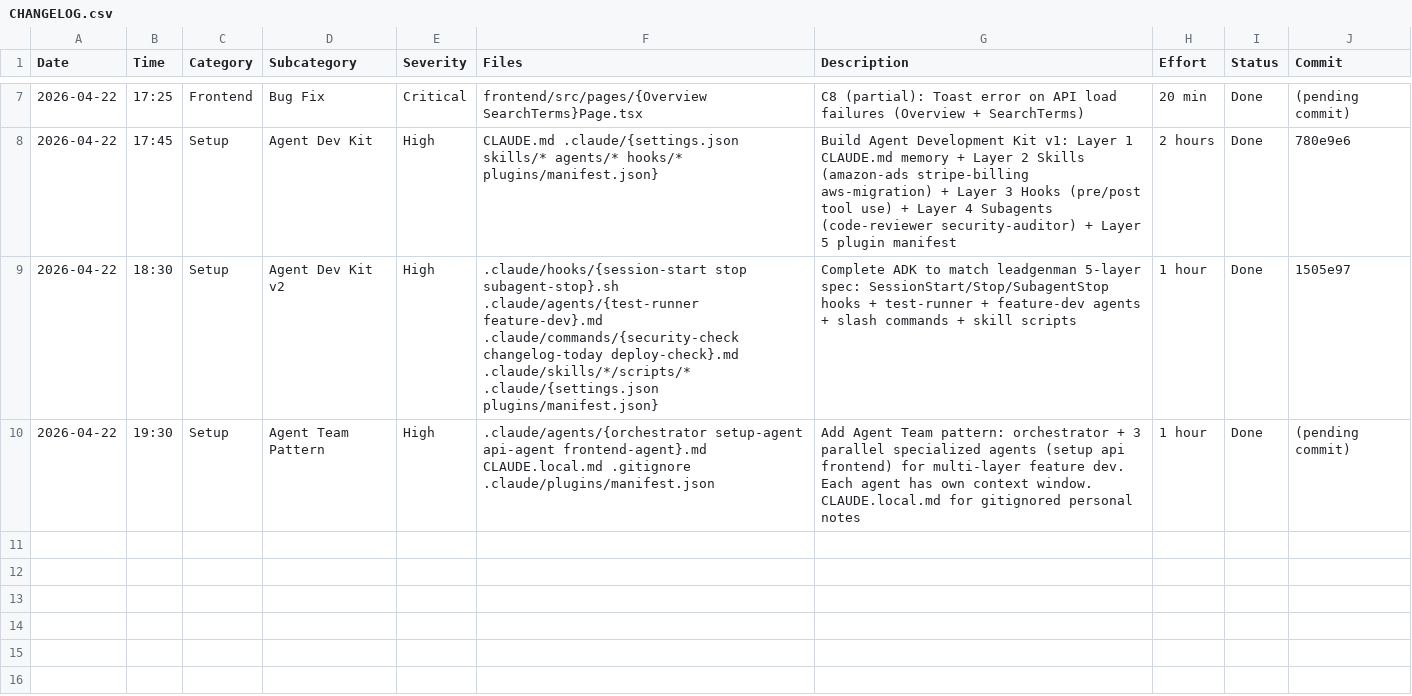
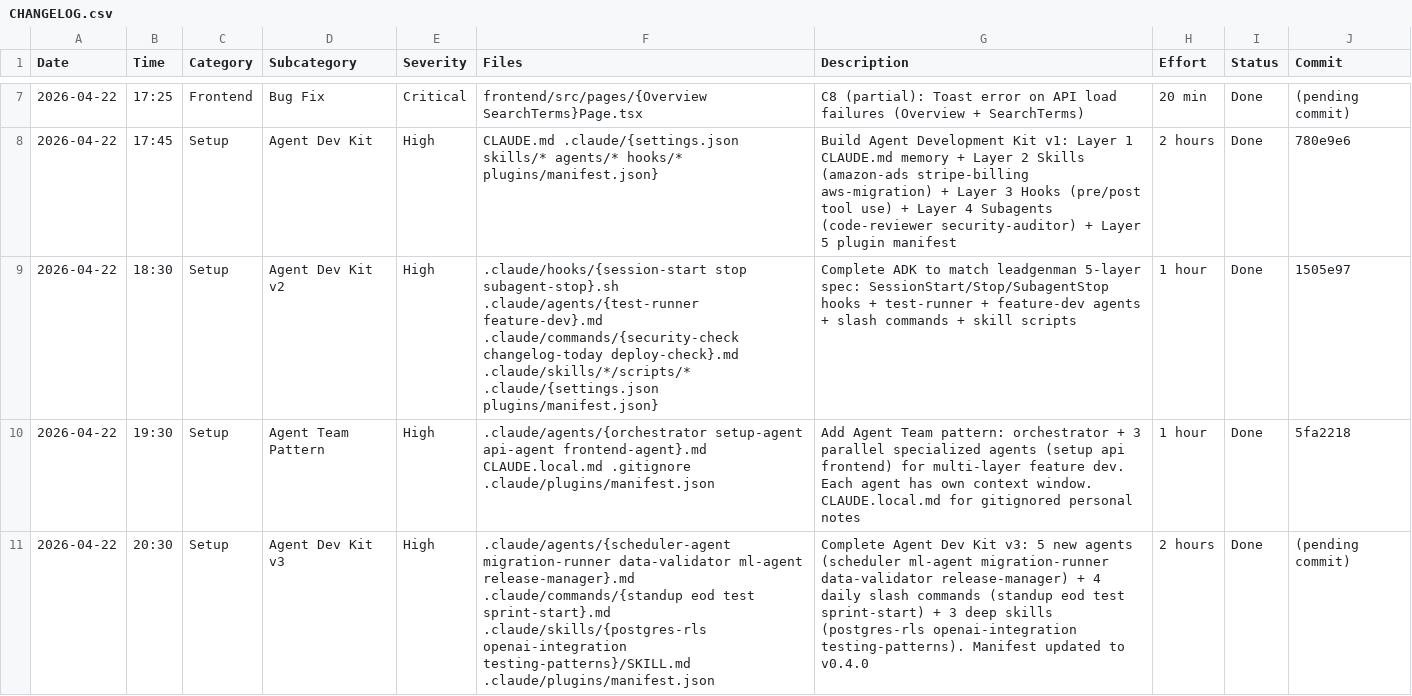
Before and after one commit to sustainaura-rgb/adazella, a CSV file: CHANGELOG.csv, drawn as a sheet; only a part is shown, gaps mark what is left out.

Commit message:
feat(adk): v3 — complete Agent Dev Kit (12 agents, 6 skills, 7 commands)
Added 5 new specialized agents:
- scheduler-agent: Python scheduler specialist (cron jobs, Amazon API fetcher, retry logic)
- migration-runner: Safely runs DB migrations with backup + transaction + rollback
- data-validator: QA layer for external API responses (Amazon/Keepa/Rainforest shapes)
- ml-agent: AI features specialist (OpenAI prompts, statistical analysis, cost optimization)
- release-manager: Versioning + release notes + deploy coordination

Added 4 daily-ritual slash commands:
- /standup: morning planning (synthesizes commits + CHANGELOG + focus → top 3 priorities)
- /eod: end-of-day summary + tomorrow's #1 priority
- /test: shortcut to invoke test-runner for typecheck + build verification
- /sprint-start: tag CHANGELOG entries with sprint name for retrospectives

Added 3 deep skills:
- postgres-rls: Multi-tenant Row-Level Security patterns + audit checklist
- openai-integration: OpenAI API patterns (model choice, prompts, cost optimization)
- testing-patterns: Test strategy (what to test, what to skip, conventions)

Plugin manifest v0.4.0:
- agents grouped: team / quality / specialists
- 7 slash commands listed
- 6 skills bundled
- Three usage modes documented

Final ADK structure:
- 12 agents (1 orchestrator + 4 build team + 4 quality + 4 specialists)
- 6 skills (3 integration patterns + 3 deep domains)
- 5 hooks (SessionStart + PreTool + PostTool + Stop + SubagentStop)
- 7 commands (4 daily + 3 quality gates)

```diff
--- a/CHANGELOG.csv
+++ b/CHANGELOG.csv
@@ -9,2 +9,3 @@ Date,Time,Category,Subcategory,Severity,Files,Description,Effort,Status,Commit
 2026-04-22,18:30,Setup,Agent Dev Kit v2,High,.claude/hooks/{session-start stop subagent-stop}.sh .claude/agents/{test-runner feature-dev}.md .claude/commands/{security-check changelog-today deploy-check}.md .claude/skills/*/scripts/* .claude/{settings.json plugins/manifest.json},Complete ADK to match leadgenman 5-layer spec: SessionStart/Stop/SubagentStop hooks + test-runner + feature-dev agents + slash commands + skill scripts,1 hour,Done,1505e97
-2026-04-22,19:30,Setup,Agent Team Pattern,High,.claude/agents/{orchestrator setup-agent api-agent frontend-agent}.md CLAUDE.local.md .gitignore .claude/plugins/manifest.json,Add Agent Team pattern: orchestrator + 3 parallel specialized agents (setup api frontend) for multi-layer feature dev. Each agent has own context window. CLAUDE.local.md for gitignored personal notes,1 hour,Done,(pending commit)
+2026-04-22,19:30,Setup,Agent Team Pattern,High,.claude/agents/{orchestrator setup-agent api-agent frontend-agent}.md CLAUDE.local.md .gitignore .claude/plugins/manifest.json,Add Agent Team pattern: orchestrator + 3 parallel specialized agents (setup api frontend) for multi-layer feature dev. Each agent has own context window. CLAUDE.local.md for gitignored personal notes,1 hour,Done,5fa2218
+2026-04-22,20:30,Setup,Agent Dev Kit v3,High,.claude/agents/{scheduler-agent migration-runner data-validator ml-agent release-manager}.md .claude/commands/{standup eod test sprint-start}.md .claude/skills/{postgres-rls openai-integration testing-patterns}/SKILL.md .claude/plugins/manifest.json,Complete Agent Dev Kit v3: 5 new agents (scheduler ml-agent migration-runner data-validator release-manager) + 4 daily slash commands (standup eod test sprint-start) + 3 deep skills (postgres-rls openai-integration testing-patterns). Manifest updated to v0.4.0,2 hours,Done,(pending commit)
```
Also changed, not shown: 13 other files.
